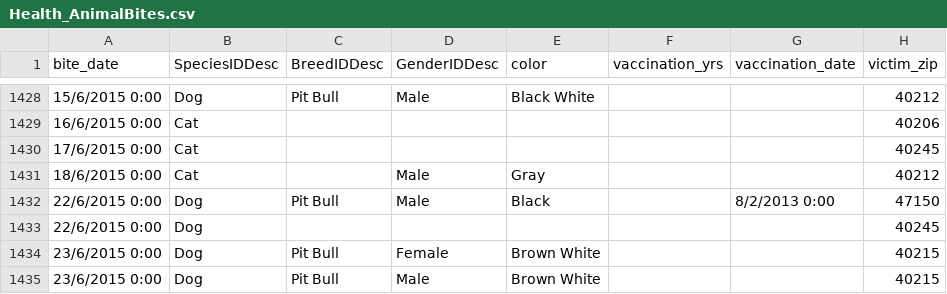
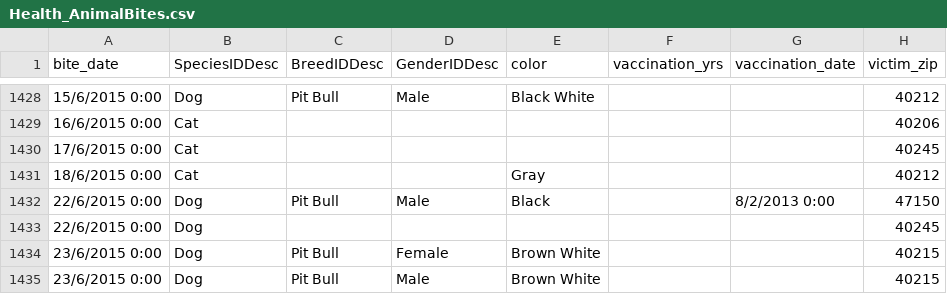
Before and after one commit to aoffis/Animal-Bites, a CSV file: Health_AnimalBites.csv, drawn as a sheet; only a part is shown, gaps mark what is left out; the diff names each change by its address in the sheet, - before the commit and + after, or states it on an @@ line.

Commit message:
Update Health_AnimalBites.csv

```diff
--- a/Health_AnimalBites.csv
+++ b/Health_AnimalBites.csv
-D1431 (GenderIDDesc): Male
+D1431 (GenderIDDesc): (empty)
```
